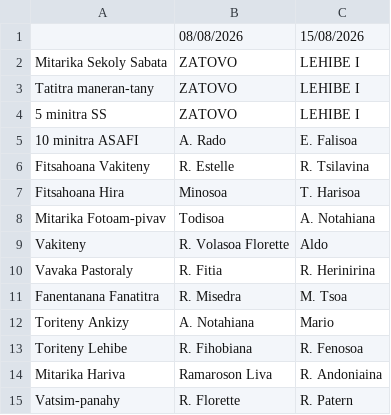
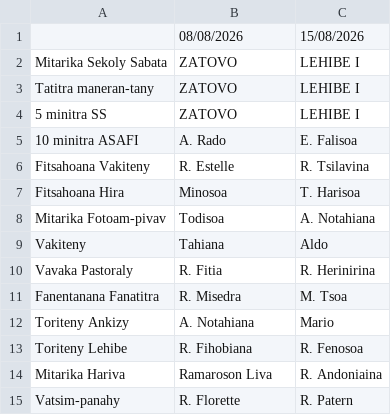
Before and after one commit to nainaw/fanompo, a CSV file: schedule.csv, drawn as a sheet.

Commit message:
Update schedule from Google Sheets (07/08/2026 15:46:45)

```diff
--- a/schedule.csv
+++ b/schedule.csv
@@ -8,3 +8,3 @@
 "Mitarika Fotoam-pivav","Todisoa","A. Notahiana"
-"Vakiteny","R. Volasoa Florette","Aldo"
+"Vakiteny","Tahiana","Aldo"
 "Vavaka Pastoraly","R. Fitia","R. Herinirina"
```
